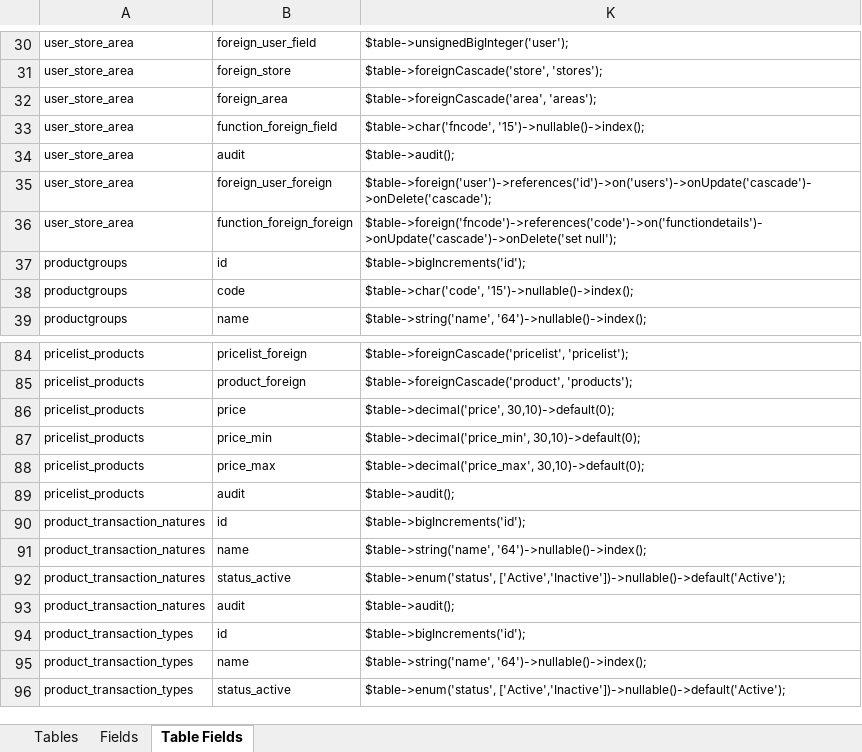
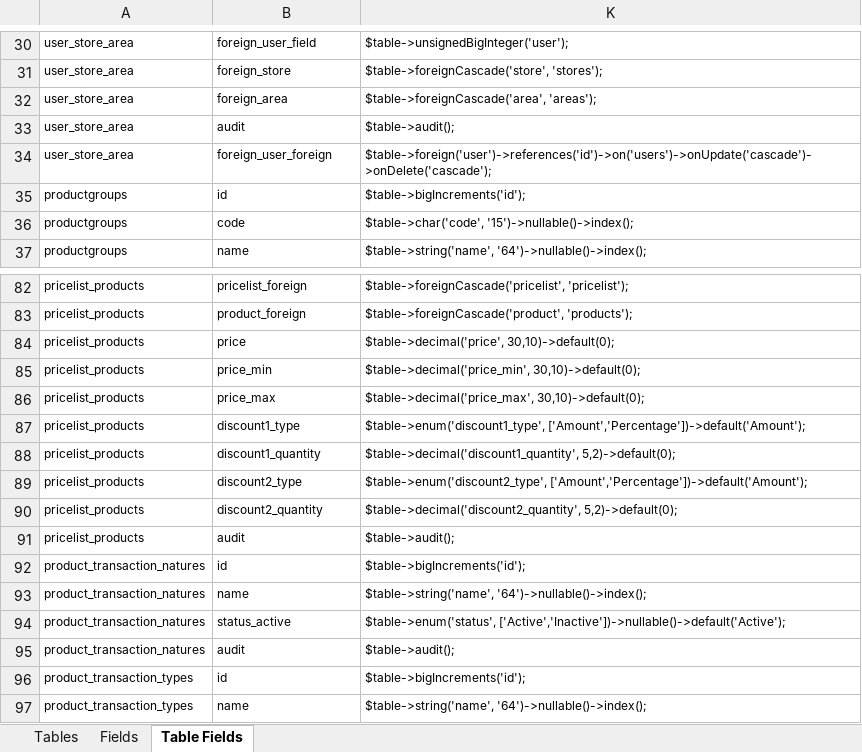
Before and after one commit to MilestoneInnovativeTechnologies/DD, an Excel workbook: DD.xlsx, sheet Table Fields, drawn as a sheet; only a part is shown, gaps mark what is left out; the shorter side is filled out with more unchanged rows; values as stored, in another font and other column widths than the file's, no borders; conditional formats and table styles not drawn; removed rows and columns are numbered as before the commit, all else as after; the diff names each change by its address in the sheet, - before the commit and + after, or states it on an @@ line.

```diff
--- a/DD.xlsx (sheet Table Fields)
+++ b/DD.xlsx (sheet Table Fields)
-row 33: user_store_area | function_foreign_field | $table->char('fncode', '15')->nullable()->index();
-row 36: user_store_area | function_foreign_foreign | $table->foreign('fncode')->references('code')->on('functiondetails')->onUpdate('cascade')->onDelete('set null');
+row 87: pricelist_products | discount1_type | $table->enum('discount1_type', ['Amount','Percentage'])->default('Amount');
+row 88: pricelist_products | discount1_quantity | $table->decimal('discount1_quantity', 5,2)->default(0);
+row 89: pricelist_products | discount2_type | $table->enum('discount2_type', ['Amount','Percentage'])->default('Amount');
+row 90: pricelist_products | discount2_quantity | $table->decimal('discount2_quantity', 5,2)->default(0);
```
Also changed, not shown: sheet Fields, hidden cells, 2 other files.
